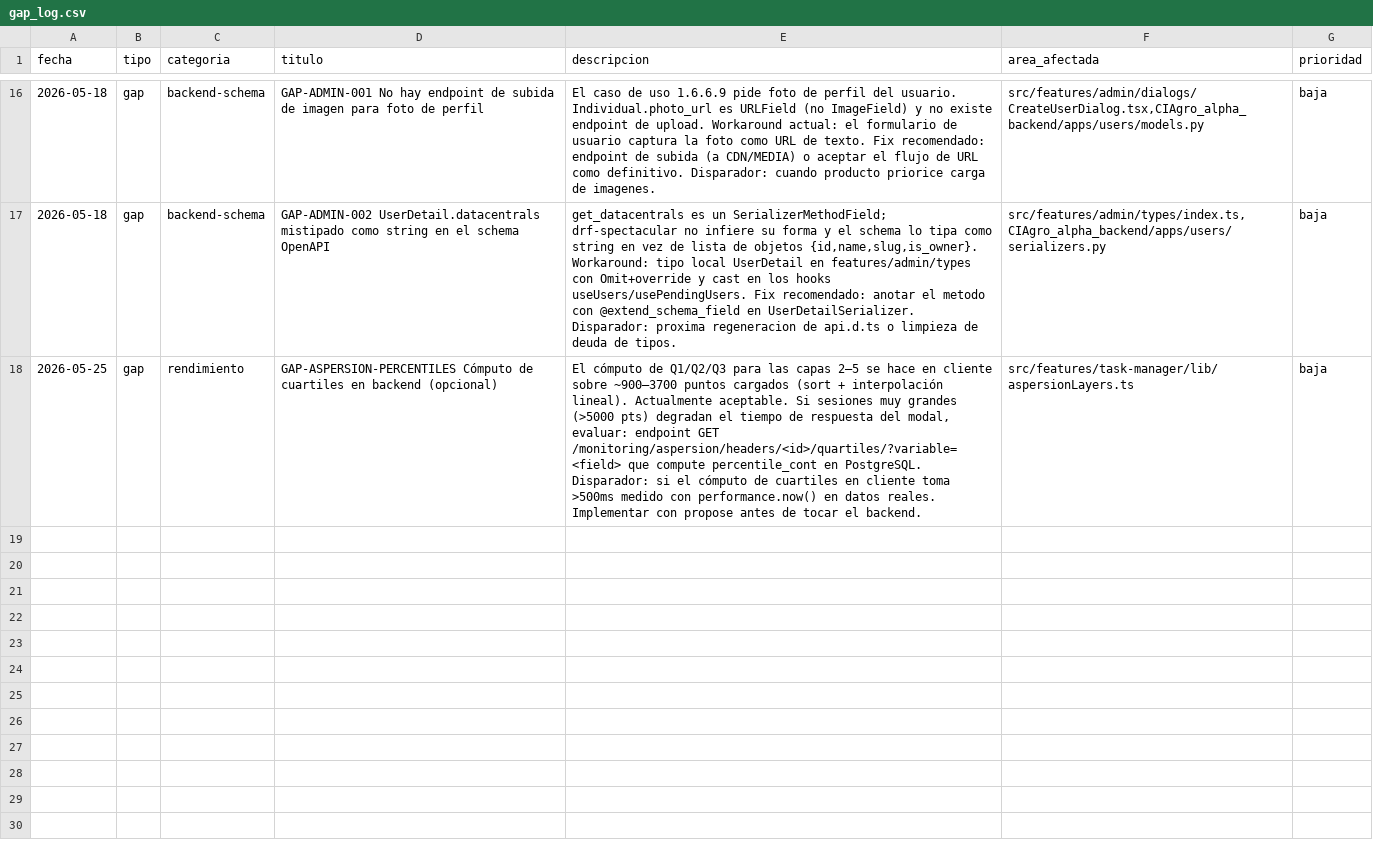
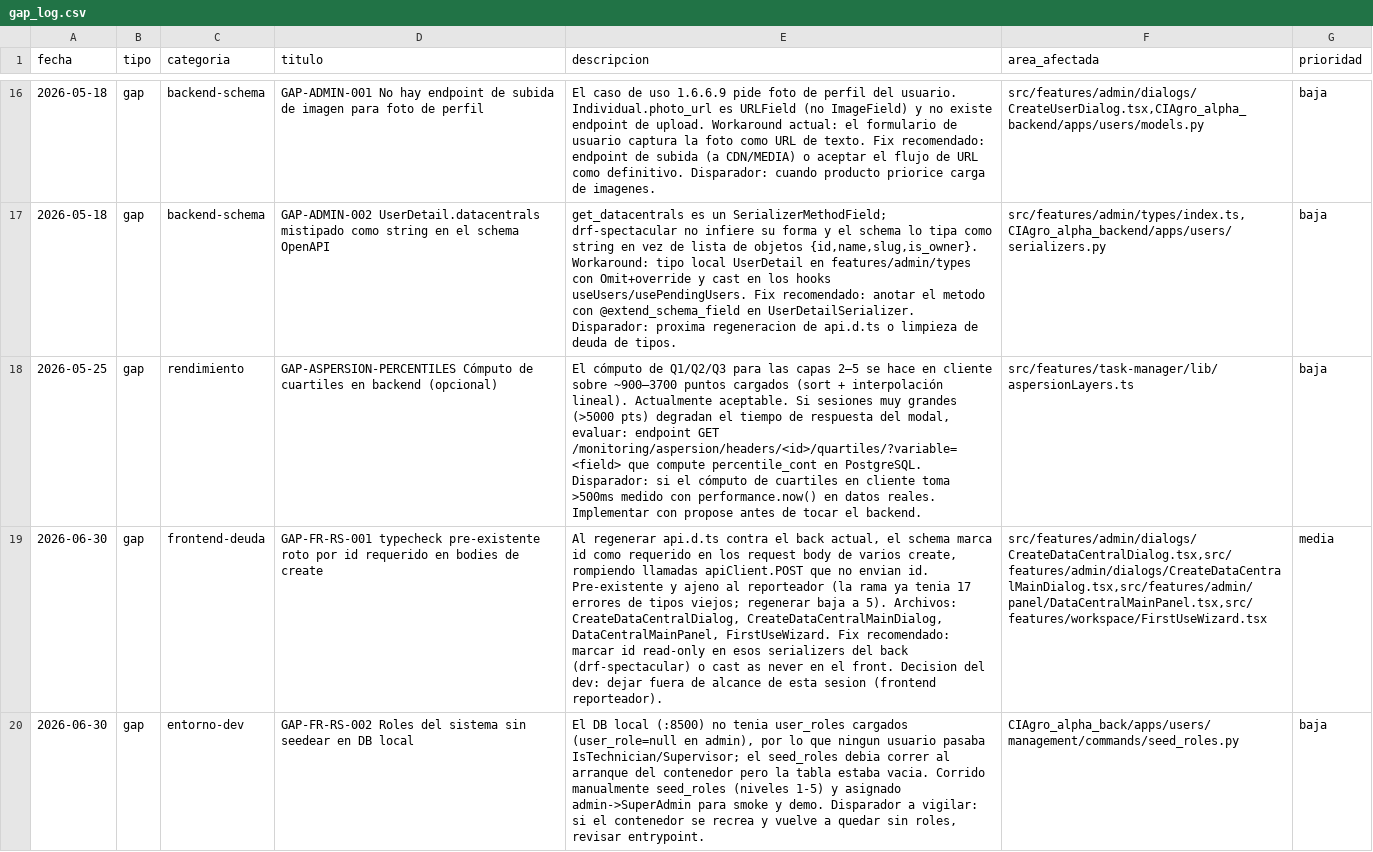
Before and after one commit to aeguzsando1987/ciagro-frontend, a CSV file: logs/gap_log.csv, drawn as a sheet; only a part is shown, gaps mark what is left out; the diff covers the shown part only; the diff names each change by its address in the sheet, - before the commit and + after, or states it on an @@ line.

Commit message:
feat(reporteador): UI del Reporteador de Sesiones (frontend)
Panel lateral (Sheet) accesible desde el visor de aspersion y el Task Manager
para crear/editar reportes de sesion y sus temas de atencion. Solo aspersion
por ahora (GAP-AC-001); accesos gated por datos cargados + rol.

- Tipos OpenAPI regenerados (session-reports/session-issues)
- Hooks TanStack Query: reporte (get/create/update/sync) e issues (CRUD)
- Tarjeta general/stats snapshots + semaforo de 5 buckets (color del backend)
- Formulario (resume obligatorio, fecha no futura, errores DRF por campo);
  editar texto no recalcula stats
- Tabla de issues (responsable interno/externo); actividad relacionada diferida (F4)
- Boton Sincronizar (oculto si publicado; maneja 409)
- Encabezado + Sincronizar fijos; mapa satelital de la parcela (AspersionMap locked)
  con toggle "Ver mapa"
- Tests Vitest+RTL (18 nuevos); bitacoras actualizadas

No homologar: emparejado con dev-session-report (back), homologacion conjunta.

```diff
--- a/logs/gap_log.csv
+++ b/logs/gap_log.csv
+row 19: 2026-06-30 | gap | frontend-deuda | GAP-FR-RS-001 typecheck pre-existente roto por id requerido en bodies de create | Al regenerar api.d.ts contra el back actual, el schema marca id como requerido en los request body de varios create, rompiendo llamadas apiClient.POST que no envian id. Pre-existente y ajeno al reporteador (la rama ya tenia 17 errores de tipos viejos; regenerar baja a 5). Archivos: CreateDataCentralDialog, CreateDataCentralMainDialog, DataCentralMainPanel, FirstUseWizard. Fix recomendado: marcar id read-only en esos serializers del back (drf-spectacular) o cast as never en el front. Decision del dev: dejar fuera de alcance de esta sesion (frontend reporteador). | src/features/admin/dialogs/CreateDataCentralDialog.tsx,src/features/admin/dialogs/CreateDataCentralMainDialog.tsx,src/features/admin/panel/DataCentralMainPanel.tsx,src/features/workspace/FirstUseWizard.tsx | media
+row 20: 2026-06-30 | gap | entorno-dev | GAP-FR-RS-002 Roles del sistema sin seedear en DB local | El DB local (:8500) no tenia user_roles cargados (user_role=null en admin), por lo que ningun usuario pasaba IsTechnician/Supervisor; el seed_roles debia correr al arranque del contenedor pero la tabla estaba vacia. Corrido manualmente seed_roles (niveles 1-5) y asignado admin->SuperAdmin para smoke y demo. Disparador a vigilar: si el contenedor se recrea y vuelve a quedar sin roles, revisar entrypoint. | CIAgro_alpha_back/apps/users/management/commands/seed_roles.py | baja
```
Also changed, not shown: 4 added rows elsewhere in this file, 28 other files.
